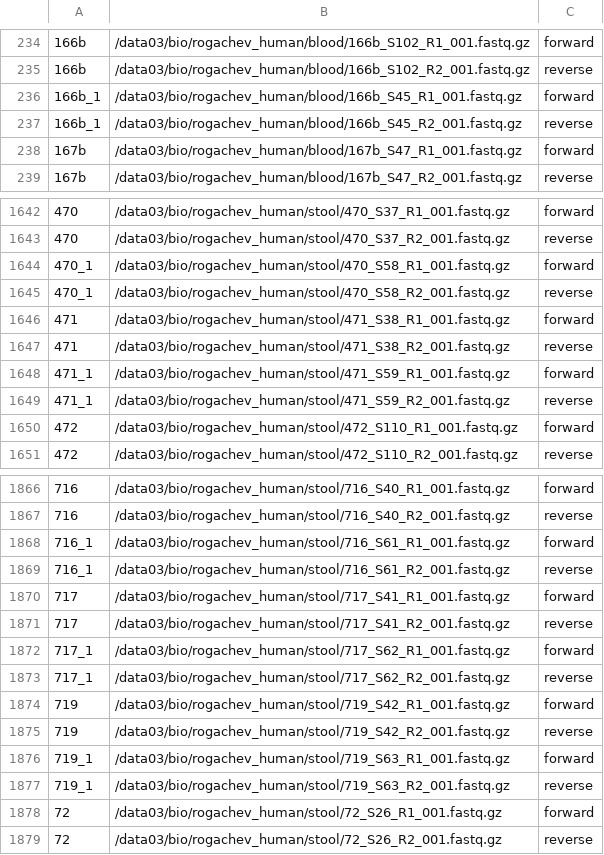
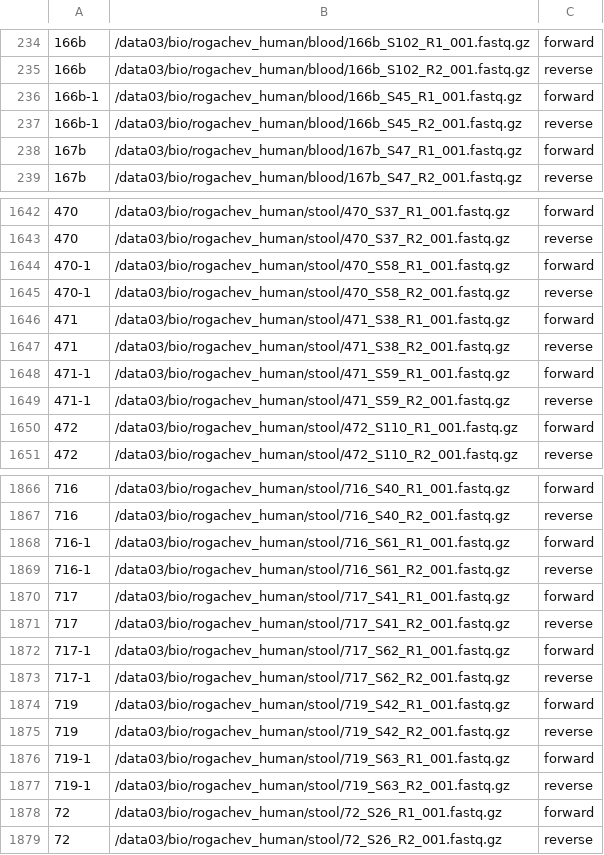
Before and after one commit to ivasilyev/curated_projects, a CSV file: ashestopalov/nutrition/stool_to_blood_2/sampledata/qiime2_sample_data.csv, drawn as a sheet; only a part is shown, gaps mark what is left out; the diff covers the shown part only; the diff names each change by its address in the sheet, - before the commit and + after, or states it on an @@ line.

Commit message:
Fixed sample names

```diff
--- a/ashestopalov/nutrition/stool_to_blood_2/sampledata/qiime2_sample_data.csv
+++ b/ashestopalov/nutrition/stool_to_blood_2/sampledata/qiime2_sample_data.csv
-A236:A237: 166b_1
+A236:A237: 166b-1
-A1644:A1645: 470_1
+A1644:A1645: 470-1
-A1648:A1649: 471_1
+A1648:A1649: 471-1
-A1868:A1869: 716_1
+A1868:A1869: 716-1
-A1872:A1873: 717_1
+A1872:A1873: 717-1
-A1876:A1877: 719_1
+A1876:A1877: 719-1
```
Also changed, not shown: 14 edited cells elsewhere in this file, ashestopalov/nutrition/stool_to_blood_2/sampledata/qiime2_meta_data.tsv.
